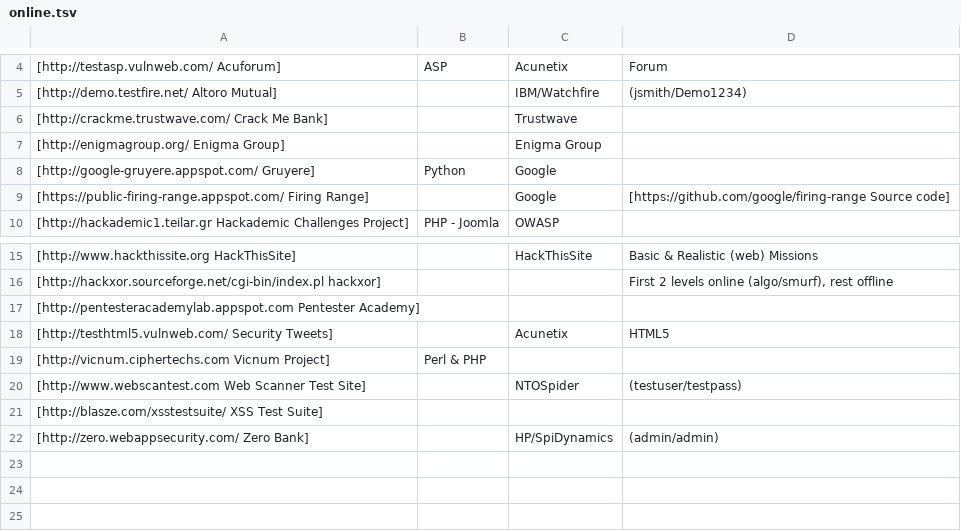
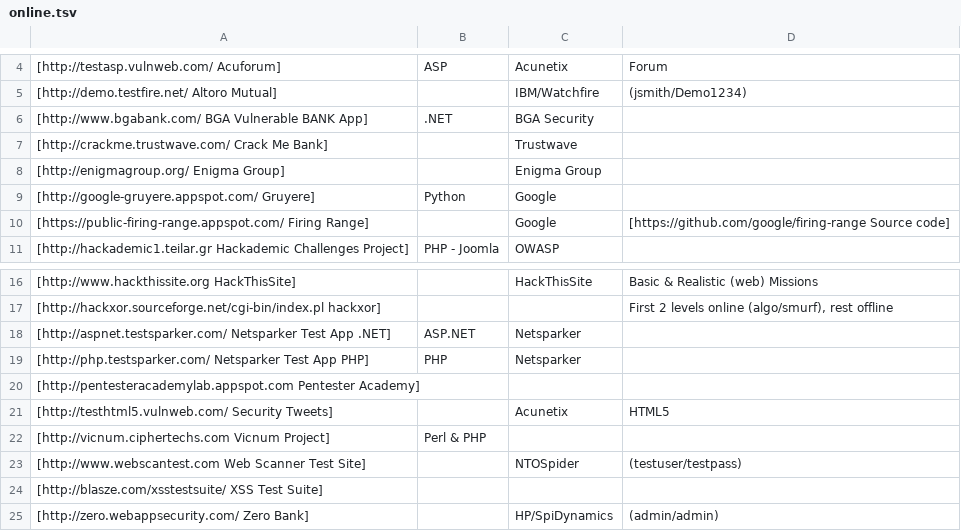
Before and after one commit to OWASP/OWASP-VWAD, a TSV file: src/online.tsv, drawn as a sheet; only a part is shown, gaps mark what is left out; the diff names each change by its address in the sheet, - before the commit and + after, or states it on an @@ line.

Commit message:
Netsparker (x2) and Bank added to online. BWA and Metasploitable updates in VM ISO.

```diff
--- a/src/online.tsv
+++ b/src/online.tsv
+row 6: [http://www.bgabank.com/ BGA Vulnerable BANK App] | .NET | BGA Security
+row 18: [http://aspnet.testsparker.com/ Netsparker Test App .NET] | ASP.NET | Netsparker
+row 19: [http://php.testsparker.com/ Netsparker Test App PHP] | PHP | Netsparker
```
